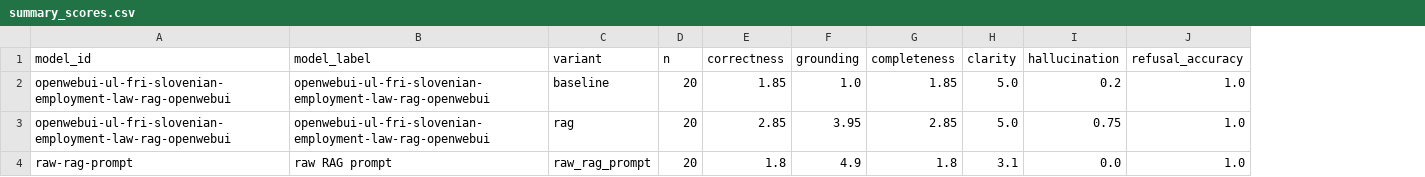
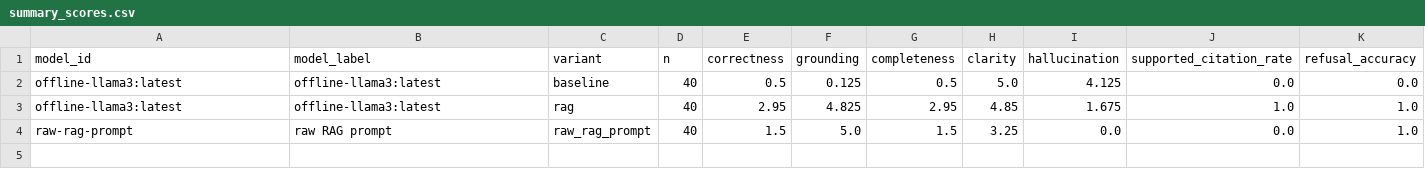
Before and after one commit to UL-FRI-NLP-Course/ul-fri-nlp-course-project-2025-2026-sickerthanasnicker, a CSV file: evaluation/results/summary_scores.csv, drawn as a sheet; addresses are those after the commit; the diff names each change by its address in the sheet, - before the commit and + after, or states it on an @@ line.

Commit message:
Refactor RAG scoring and source prioritization; enhance retrieval corpus and evaluation metrics
- Updated source type ranking to a bonus system for better scoring.
- Introduced out-of-scope terms to filter irrelevant queries.
- Enhanced actor adjustment logic with additional conditions for vacation queries.
- Expanded source priority adjustments based on legal articles and URLs.
- Improved retrieval corpus to include a broader range of official legal sources.
- Revised report.tex to reflect changes in evaluation metrics and corpus size.
- Added new references to the bibliography for official sources.

```diff
--- a/evaluation/results/summary_scores.csv
+++ b/evaluation/results/summary_scores.csv
+column J (supported_citation_rate), rows 2-4: 0.0 | 1.0 | 0.0
-A2:A3 (model_id): openwebui-ul-fri-slovenian-employment-law-rag-openwebui
+A2:A3 (model_id): offline-llama3:latest
-B2:B3 (model_label): openwebui-ul-fri-slovenian-employment-law-rag-openwebui
+B2:B3 (model_label): offline-llama3:latest
-D2:D4 (n): 20
+D2:D4 (n): 40
-E2 (correctness): 1.85
+E2 (correctness): 0.5
-F2 (grounding): 1.0
+F2 (grounding): 0.125
-G2 (completeness): 1.85
+G2 (completeness): 0.5
-I2 (hallucination): 0.2
+I2 (hallucination): 4.125
-K2 (refusal_accuracy): 1.0
+K2 (refusal_accuracy): 0.0
-E3 (correctness): 2.85
+E3 (correctness): 2.95
-F3 (grounding): 3.95
+F3 (grounding): 4.825
-G3 (completeness): 2.85
+G3 (completeness): 2.95
-H3 (clarity): 5.0
+H3 (clarity): 4.85
-I3 (hallucination): 0.75
+I3 (hallucination): 1.675
-E4 (correctness): 1.8
+E4 (correctness): 1.5
-F4 (grounding): 4.9
+F4 (grounding): 5.0
-G4 (completeness): 1.8
+G4 (completeness): 1.5
-H4 (clarity): 3.1
+H4 (clarity): 3.25
```
Also changed, not shown: evaluation/results/optimization/optimization_summary.csv, 52 other files.
